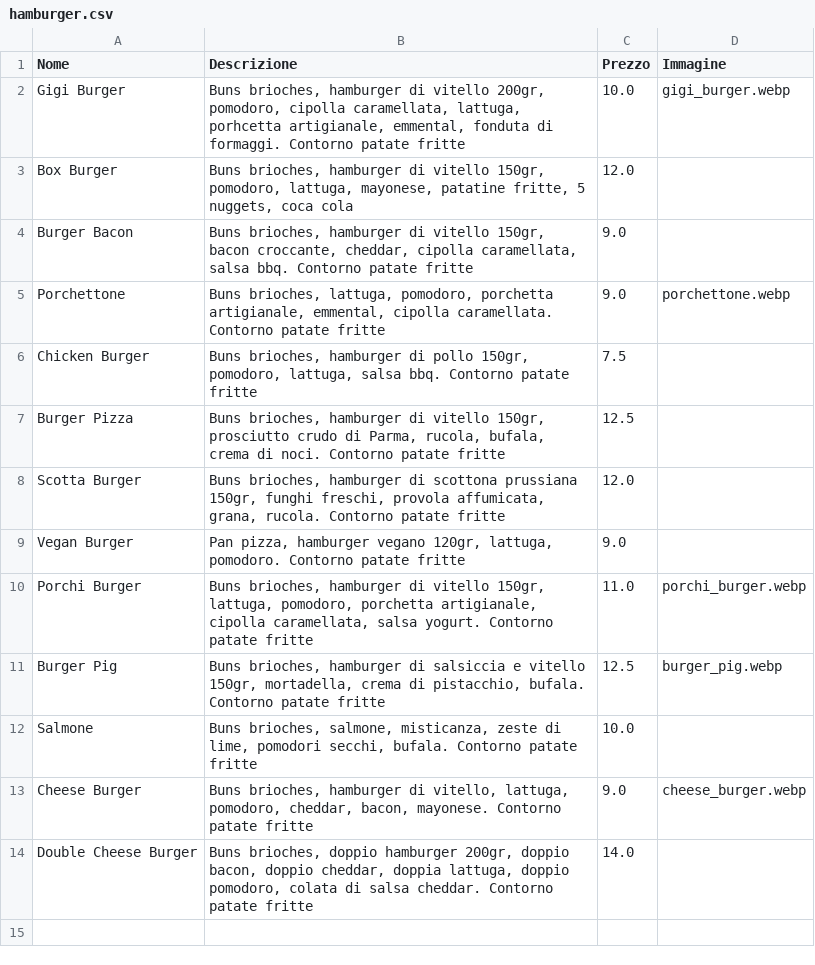
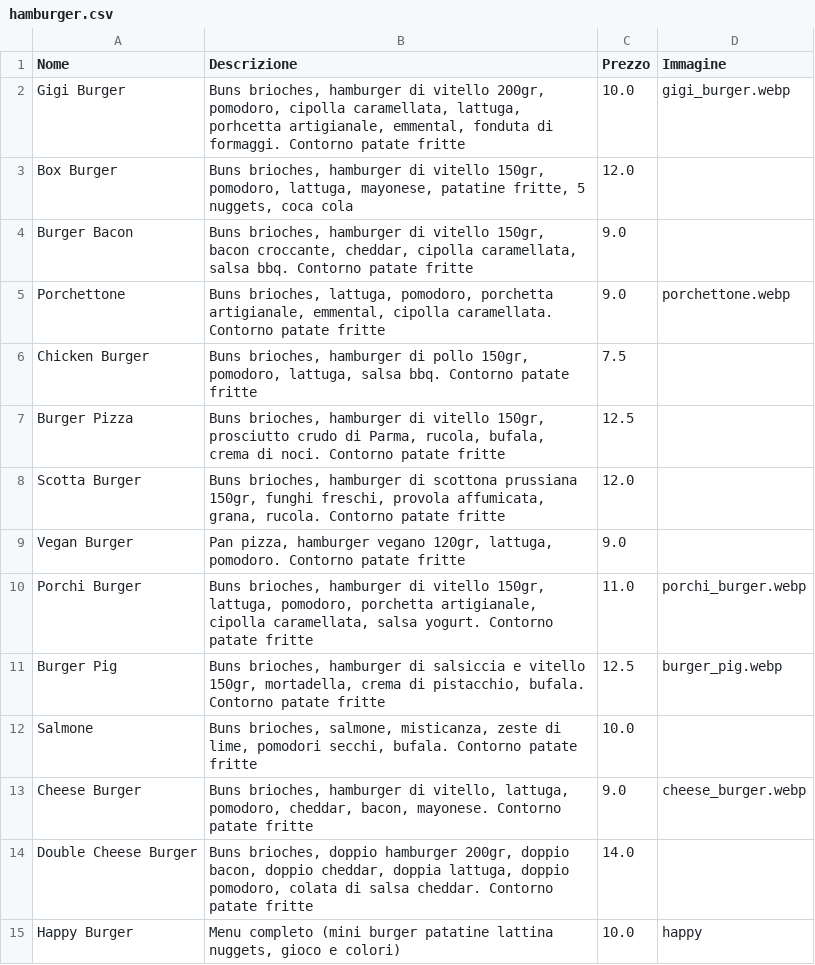
Before and after one commit to BurgerPizzaPalermo/burgerpizzapalermo.github.io, a CSV file: data/hamburger.csv, drawn as a sheet; the diff names each change by its address in the sheet, - before the commit and + after, or states it on an @@ line.

Commit message:
Added Happy Burger

```diff
--- a/data/hamburger.csv
+++ b/data/hamburger.csv
+row 15: Happy Burger | Menu completo (mini burger patatine lattina nuggets, gioco e colori) | 10.0 | happy
```
Also changed, not shown: 1 other file.
